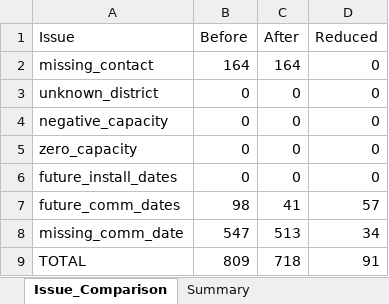
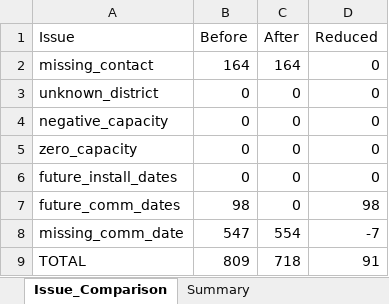
Before and after one commit to NazmullSyntax/solar-program-mis-analytics, an Excel workbook: reports/Day8_Cleaning_Report.xlsx, sheet Issue_Comparison, drawn as a sheet; values as stored, in another font and other column widths than the file's, no borders; the diff names each change by its address in the sheet, - before the commit and + after, or states it on an @@ line.

```diff
--- a/reports/Day8_Cleaning_Report.xlsx (sheet Issue_Comparison)
+++ b/reports/Day8_Cleaning_Report.xlsx (sheet Issue_Comparison)
-C7 (After): 41
+C7 (After): 0
-D7 (Reduced): 57
+D7 (Reduced): 98
-C8 (After): 513
+C8 (After): 554
-D8 (Reduced): 34
+D8 (Reduced): -7
```
Also changed, not shown: sheet Commissioning_Clean, 2 other files.
